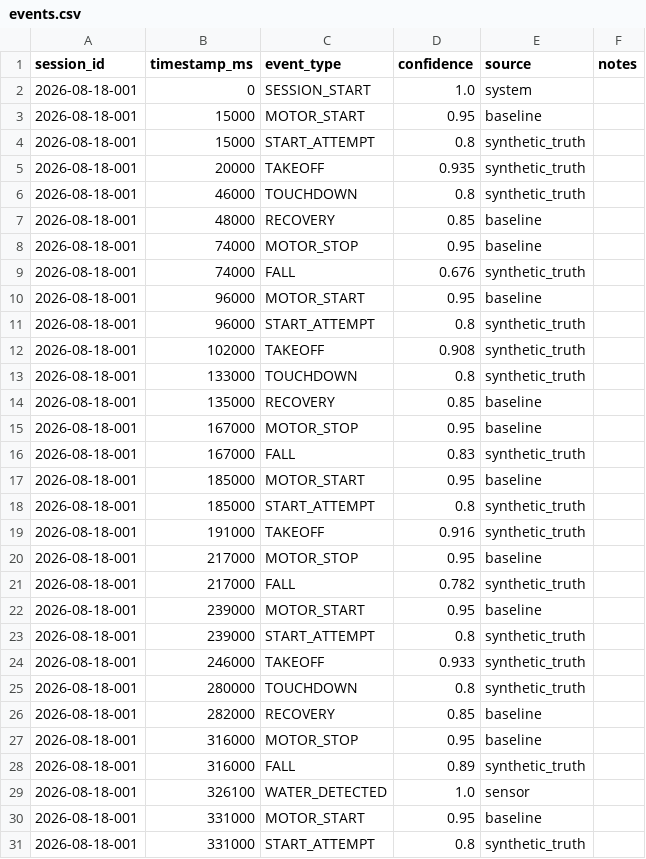
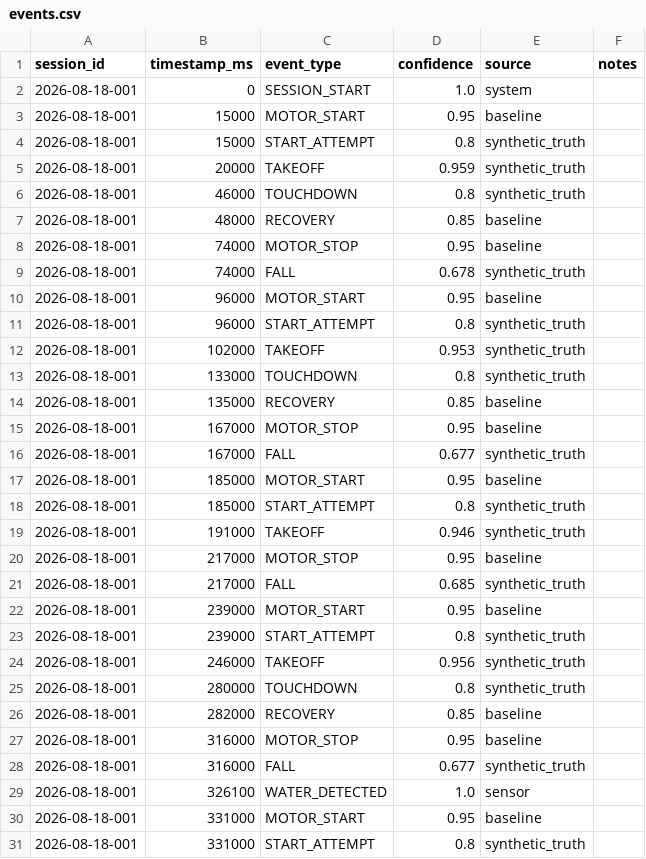
Before and after one commit to Jbultema/jarred_drive, a CSV file: data/demo/2026-08-18-001/events.csv, drawn as a sheet; only a part is shown; the diff covers the shown part only.

```diff
--- a/data/demo/2026-08-18-001/events.csv
+++ b/data/demo/2026-08-18-001/events.csv
@@ -4,3 +4,3 @@ session_id,timestamp_ms,event_type,confidence,source,notes
 2026-08-18-001,15000,START_ATTEMPT,0.8,synthetic_truth,
-2026-08-18-001,20000,TAKEOFF,0.935,synthetic_truth,
+2026-08-18-001,20000,TAKEOFF,0.959,synthetic_truth,
 2026-08-18-001,46000,TOUCHDOWN,0.8,synthetic_truth,
@@ -8,6 +8,6 @@ session_id,timestamp_ms,event_type,confidence,source,notes
 2026-08-18-001,74000,MOTOR_STOP,0.95,baseline,
-2026-08-18-001,74000,FALL,0.676,synthetic_truth,
+2026-08-18-001,74000,FALL,0.678,synthetic_truth,
 2026-08-18-001,96000,MOTOR_START,0.95,baseline,
 2026-08-18-001,96000,START_ATTEMPT,0.8,synthetic_truth,
-2026-08-18-001,102000,TAKEOFF,0.908,synthetic_truth,
+2026-08-18-001,102000,TAKEOFF,0.953,synthetic_truth,
 2026-08-18-001,133000,TOUCHDOWN,0.8,synthetic_truth,
@@ -15,11 +15,11 @@ session_id,timestamp_ms,event_type,confidence,source,notes
 2026-08-18-001,167000,MOTOR_STOP,0.95,baseline,
-2026-08-18-001,167000,FALL,0.83,synthetic_truth,
+2026-08-18-001,167000,FALL,0.677,synthetic_truth,
 2026-08-18-001,185000,MOTOR_START,0.95,baseline,
 2026-08-18-001,185000,START_ATTEMPT,0.8,synthetic_truth,
-2026-08-18-001,191000,TAKEOFF,0.916,synthetic_truth,
+2026-08-18-001,191000,TAKEOFF,0.946,synthetic_truth,
 2026-08-18-001,217000,MOTOR_STOP,0.95,baseline,
-2026-08-18-001,217000,FALL,0.782,synthetic_truth,
+2026-08-18-001,217000,FALL,0.685,synthetic_truth,
 2026-08-18-001,239000,MOTOR_START,0.95,baseline,
 2026-08-18-001,239000,START_ATTEMPT,0.8,synthetic_truth,
-2026-08-18-001,246000,TAKEOFF,0.933,synthetic_truth,
+2026-08-18-001,246000,TAKEOFF,0.956,synthetic_truth,
 2026-08-18-001,280000,TOUCHDOWN,0.8,synthetic_truth,
@@ -27,3 +27,3 @@ session_id,timestamp_ms,event_type,confidence,source,notes
 2026-08-18-001,316000,MOTOR_STOP,0.95,baseline,
-2026-08-18-001,316000,FALL,0.89,synthetic_truth,
+2026-08-18-001,316000,FALL,0.677,synthetic_truth,
 2026-08-18-001,326100,WATER_DETECTED,1.0,sensor,
```
Also changed, not shown: 4 edited cells elsewhere in this file, data/demo/2026-08-10-001/events.csv, data/demo/2026-08-10-001/rides.csv, 44 other files.
